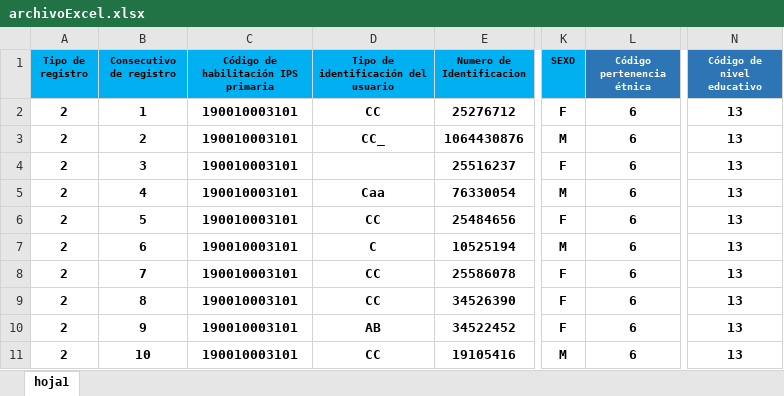
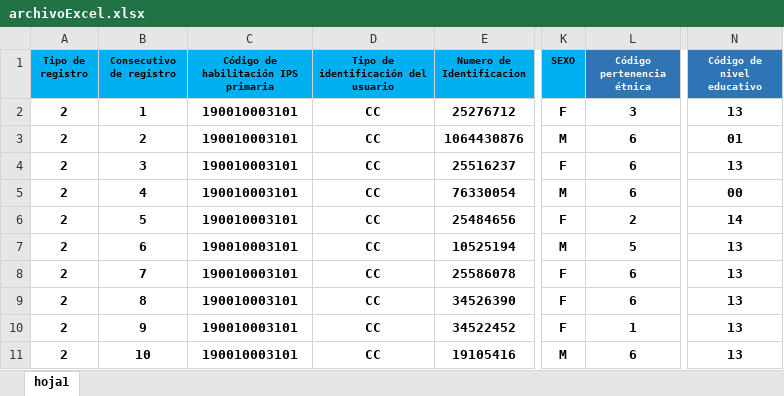
Before and after one commit to jackex/res202, an Excel workbook: src/archivoExcel.xlsx, sheet hoja1, drawn as a sheet; only a part is shown, gaps mark what is left out; values as stored, in another font and other column widths than the file's, no borders; table styles not drawn; the diff names each change by its address in the sheet, - before the commit and + after, or states it on an @@ line.

Commit message:
terminacion creacion validacionEstructura datos usuario

```diff
--- a/src/archivoExcel.xlsx (sheet hoja1)
+++ b/src/archivoExcel.xlsx (sheet hoja1)
-L2 (Código pertenencia étnica): 6
+L2 (Código pertenencia étnica): 3
-D3: CC_
+D3: CC
-N3 (Código de nivel educativo): 13
+N3 (Código de nivel educativo): 01
-D4: (empty)
+D4: CC
-D5: Caa
+D5: CC
-N5 (Código de nivel educativo): 13
+N5 (Código de nivel educativo): 00
-L6 (Código pertenencia étnica): 6
+L6 (Código pertenencia étnica): 2
-N6 (Código de nivel educativo): 13
+N6 (Código de nivel educativo): 14
-D7: C
+D7: CC
-L7 (Código pertenencia étnica): 6
+L7 (Código pertenencia étnica): 5
-D10: AB
+D10: CC
-L10 (Código pertenencia étnica): 6
+L10 (Código pertenencia étnica): 1
```
Also changed, not shown: 4 other files.
